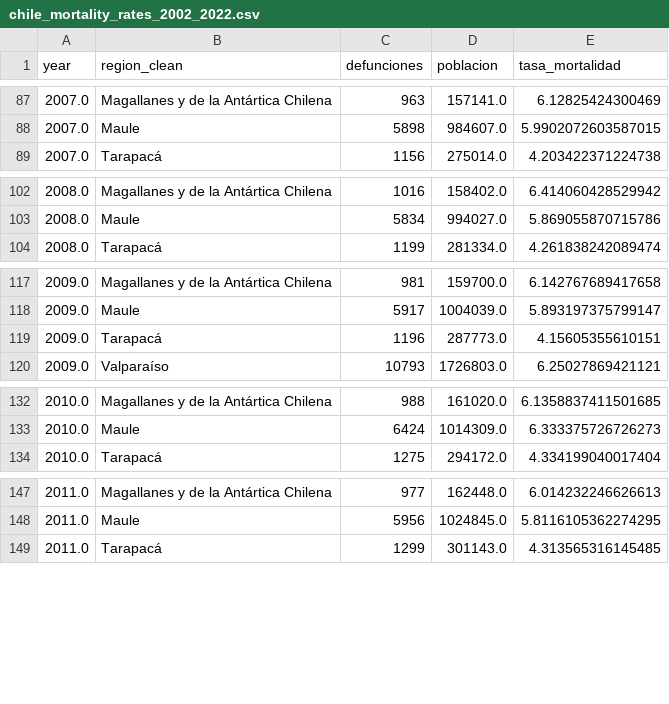
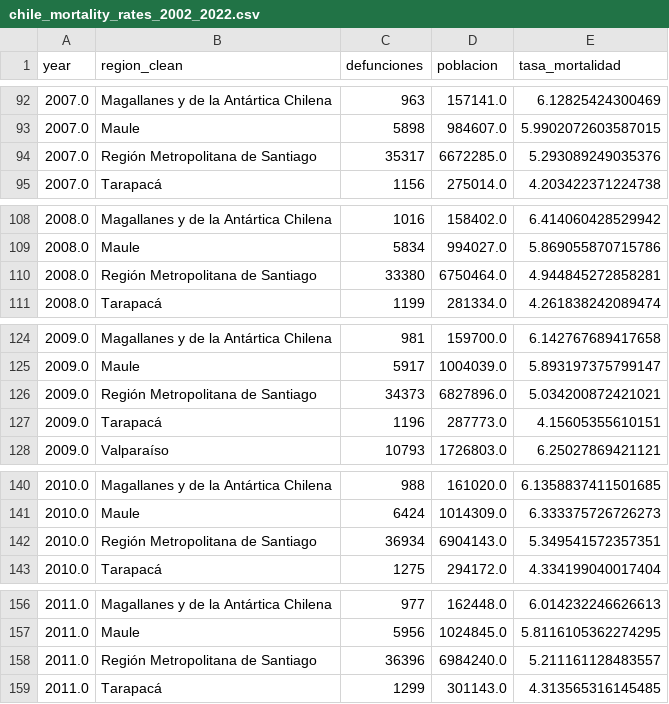
Before and after one commit to antogriffin12/antogriffin12.github.io, a CSV file: chile_mortality_rates_2002_2022.csv, drawn as a sheet; only a part is shown, gaps mark what is left out; the diff covers the shown part only; the diff names each change by its address in the sheet, - before the commit and + after, or states it on an @@ line.

```diff
--- a/chile_mortality_rates_2002_2022.csv
+++ b/chile_mortality_rates_2002_2022.csv
+row 94: 2007.0 | Región Metropolitana de Santiago | 35317 | 6672285.0 | 5.293089249035376
+row 110: 2008.0 | Región Metropolitana de Santiago | 33380 | 6750464.0 | 4.944845272858281
+row 126: 2009.0 | Región Metropolitana de Santiago | 34373 | 6827896.0 | 5.034200872421021
+row 142: 2010.0 | Región Metropolitana de Santiago | 36934 | 6904143.0 | 5.349541572357351
+row 158: 2011.0 | Región Metropolitana de Santiago | 36396 | 6984240.0 | 5.211161128483557
```
Also changed, not shown: 16 added rows elsewhere in this file.
